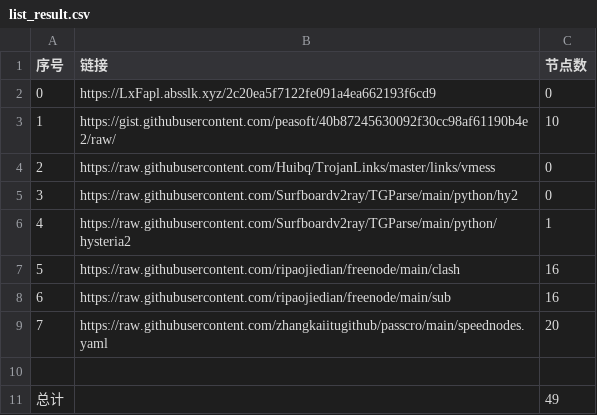
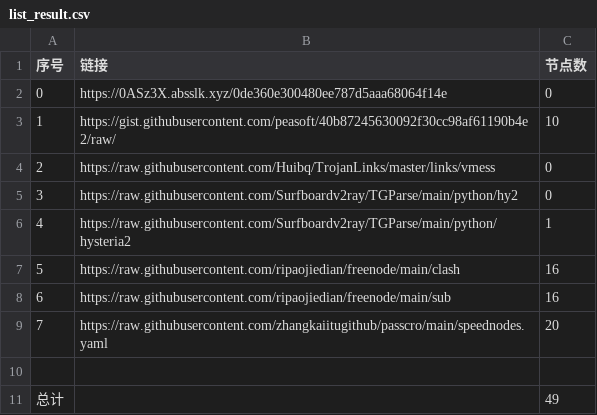
Before and after one commit to dqt081228OHVGFY/NoMoreWalls, a CSV file: list_result.csv, drawn as a sheet.

```diff
--- a/list_result.csv
+++ b/list_result.csv
@@ -1,3 +1,3 @@
 序号,链接,节点数
-0,https://LxFapl.absslk.xyz/2c20ea5f7122fe091a4ea662193f6cd9,0
+0,https://0ASz3X.absslk.xyz/0de360e300480ee787d5aaa68064f14e,0
 1,https://gist.githubusercontent.com/peasoft/40b87245630092f30cc98af61190b4e2/raw/,10
```
Also changed, not shown: 3 other files.
